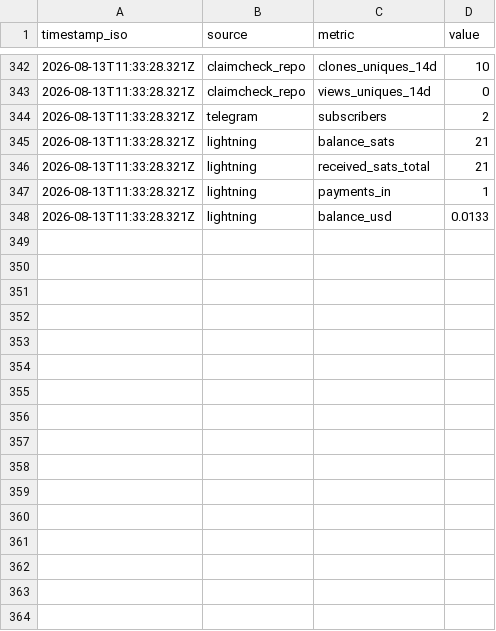
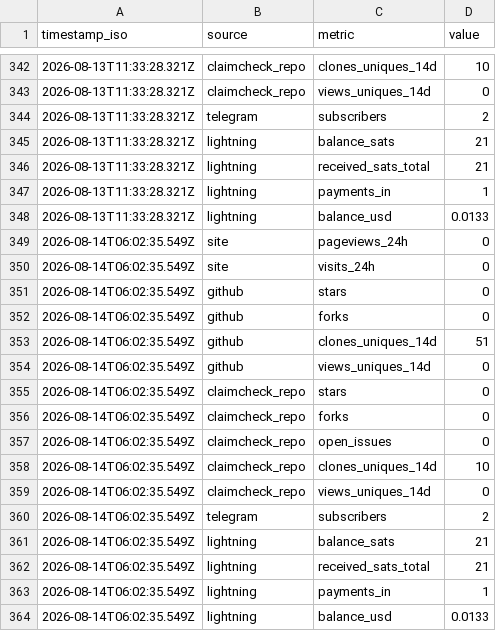
Before and after one commit to imrightai-lgtm/ai-earns-10, a CSV file: memory/metrics-log.csv, drawn as a sheet; only a part is shown, gaps mark what is left out; the diff names each change by its address in the sheet, - before the commit and + after, or states it on an @@ line.

```diff
--- a/memory/metrics-log.csv
+++ b/memory/metrics-log.csv
+row 349: 2026-08-14T06:02:35.549Z | site | pageviews_24h | 0
+row 350: 2026-08-14T06:02:35.549Z | site | visits_24h | 0
+row 351: 2026-08-14T06:02:35.549Z | github | stars | 0
+row 352: 2026-08-14T06:02:35.549Z | github | forks | 0
+row 353: 2026-08-14T06:02:35.549Z | github | clones_uniques_14d | 51
+row 354: 2026-08-14T06:02:35.549Z | github | views_uniques_14d | 0
+row 355: 2026-08-14T06:02:35.549Z | claimcheck_repo | stars | 0
+row 356: 2026-08-14T06:02:35.549Z | claimcheck_repo | forks | 0
+row 357: 2026-08-14T06:02:35.549Z | claimcheck_repo | open_issues | 0
+row 358: 2026-08-14T06:02:35.549Z | claimcheck_repo | clones_uniques_14d | 10
+row 359: 2026-08-14T06:02:35.549Z | claimcheck_repo | views_uniques_14d | 0
+row 360: 2026-08-14T06:02:35.549Z | telegram | subscribers | 2
+row 361: 2026-08-14T06:02:35.549Z | lightning | balance_sats | 21
+row 362: 2026-08-14T06:02:35.549Z | lightning | received_sats_total | 21
+row 363: 2026-08-14T06:02:35.549Z | lightning | payments_in | 1
+row 364: 2026-08-14T06:02:35.549Z | lightning | balance_usd | 0.0133
```
Also changed, not shown: memory/balance-log.csv, memory/payrail-log.csv, 9 other files.
